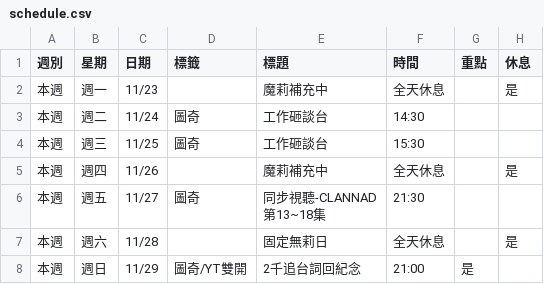
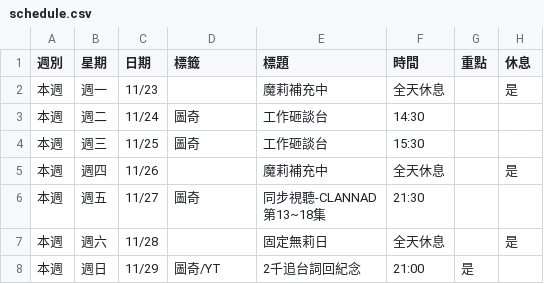
Before and after one commit to yazawaribii-code/ribimahou_official, a CSV file: schedule.csv, drawn as a sheet.

Commit message:
Update schedule.csv

```diff
--- a/schedule.csv
+++ b/schedule.csv
@@ -8,2 +8,2 @@
 本週,週六,11/28,,固定無莉日,全天休息,,是
-本週,週日,11/29,圖奇/YT雙開,2千追台詞回紀念,21:00,是,
+本週,週日,11/29,圖奇/YT,2千追台詞回紀念,21:00,是,
```
